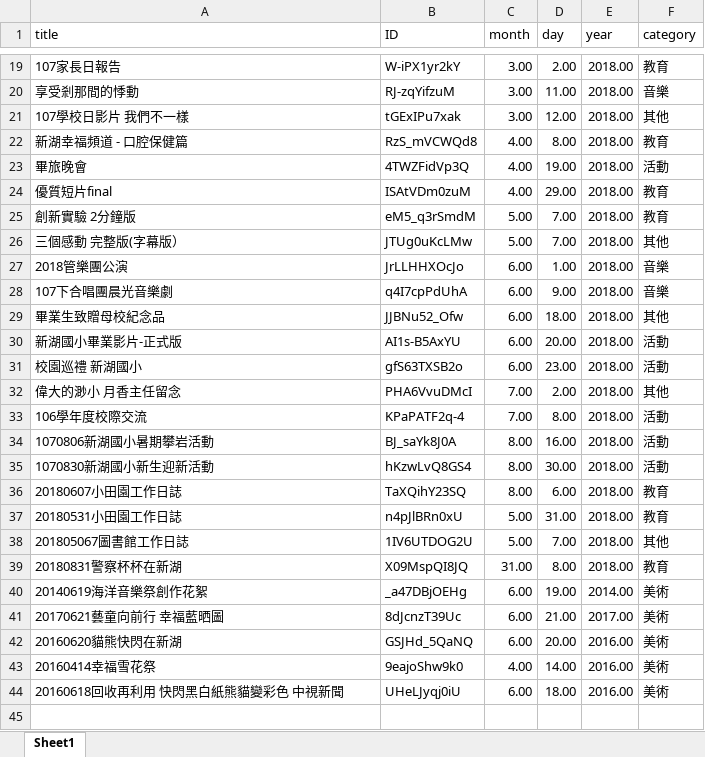
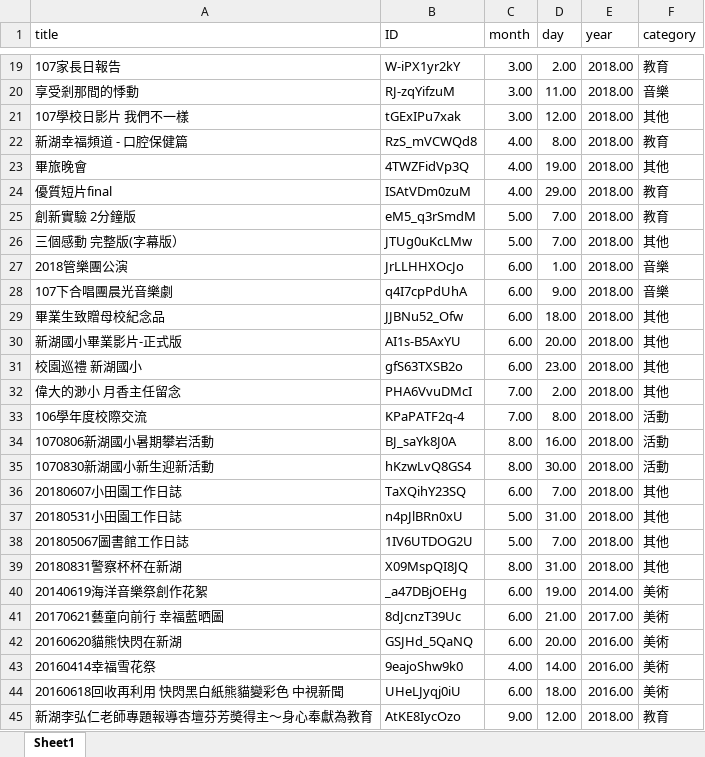
Before and after one commit to ydnaandy123/ydnaandy123.github.io, an Excel workbook: other/xinhu/yotubeVideos.xlsx, sheet Sheet1, drawn as a sheet; only a part is shown, gaps mark what is left out; values as stored, in another font and other column widths than the file's, no borders; table styles not drawn; the diff names each change by its address in the sheet, - before the commit and + after, or states it on an @@ line.

```diff
--- a/other/xinhu/yotubeVideos.xlsx (sheet Sheet1)
+++ b/other/xinhu/yotubeVideos.xlsx (sheet Sheet1)
-F23 (category): 活動
+F23 (category): 其他
-F30:F31 (category): 活動
+F30:F31 (category): 其他
-C36 (month): 8.00
+C36 (month): 6.00
-D36 (day): 6.00
+D36 (day): 7.00
-F36:F37 (category): 教育
+F36:F37 (category): 其他
-C39 (month): 31.00
+C39 (month): 8.00
-D39 (day): 8.00
+D39 (day): 31.00
-F39 (category): 教育
+F39 (category): 其他
+row 45: 新湖李弘仁老師專題報導杏壇芬芳奬得主～身心奉獻為教育 | AtKE8IycOzo | 9.00 | 12.00 | 2018.00 | 教育
```
Also changed, not shown: 16 other files.
